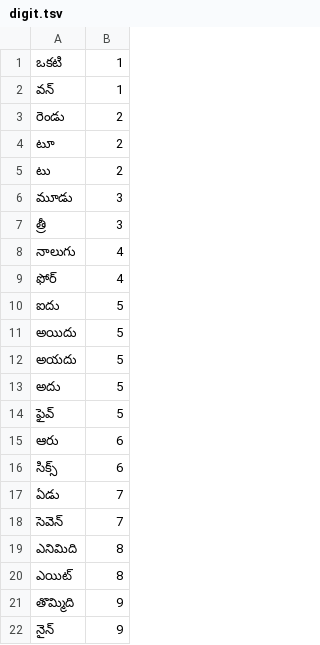
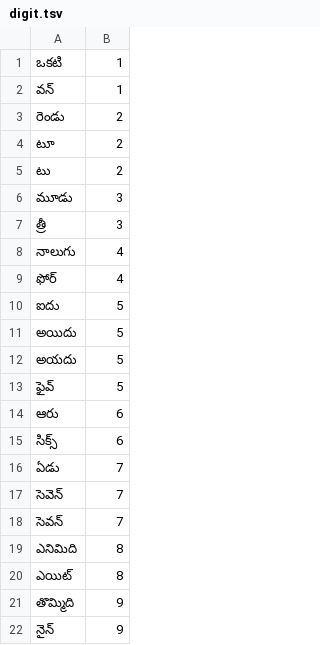
Before and after one commit to haridassaiprakash/indic-punct, a TSV file: src/inverse_text_normalization/te/data/numbers/digit.tsv, drawn as a sheet; removed rows and columns are numbered as before the commit, all else as after; the diff names each change by its address in the sheet, - before the commit and + after, or states it on an @@ line.

```diff
--- a/src/inverse_text_normalization/te/data/numbers/digit.tsv
+++ b/src/inverse_text_normalization/te/data/numbers/digit.tsv
-row 13: అదు | 5
+row 18: సెవన్ | 7
```
Also changed, not shown: src/inverse_text_normalization/te/data/numbers/alphabets.tsv, src/inverse_text_normalization/te/data/numbers/tens.tsv, 2 other files.
